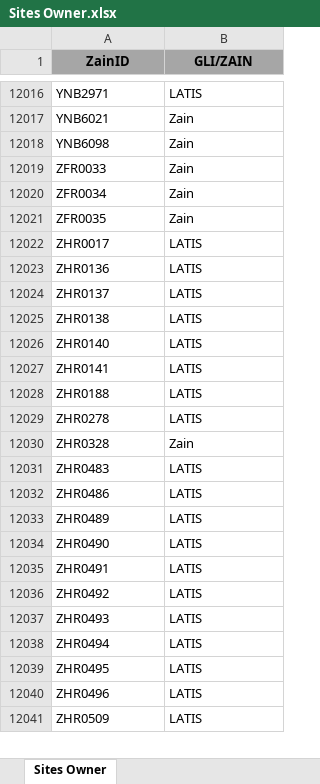
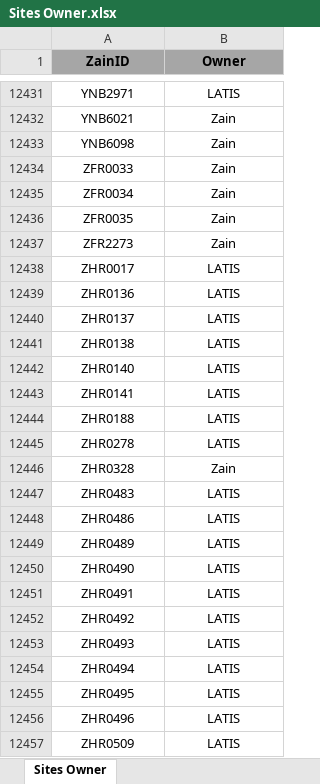
Before and after one commit to tarek-mahran/shabakkat, an Excel workbook: Sites Owner.xlsx, sheet Sites Owner, drawn as a sheet; only a part is shown, gaps mark what is left out; values as stored, in another font and other column widths than the file's, no borders; table styles not drawn; addresses are those after the commit; the diff covers the shown part only; the diff names each change by its address in the sheet, - before the commit and + after, or states it on an @@ line.

```diff
--- a/Sites Owner.xlsx (sheet Sites Owner)
+++ b/Sites Owner.xlsx (sheet Sites Owner)
-B1: GLI/ZAIN
+B1: Owner
-A12431:B12436 alignment: left
+A12431:B12436 alignment: center
+row 12437: ZFR2273 | Zain
-A12438:B12457 alignment: left
+A12438:B12457 alignment: center
```
Also changed, not shown: 416 added rows, 2 edited cells and cell formats elsewhere in this sheet.
